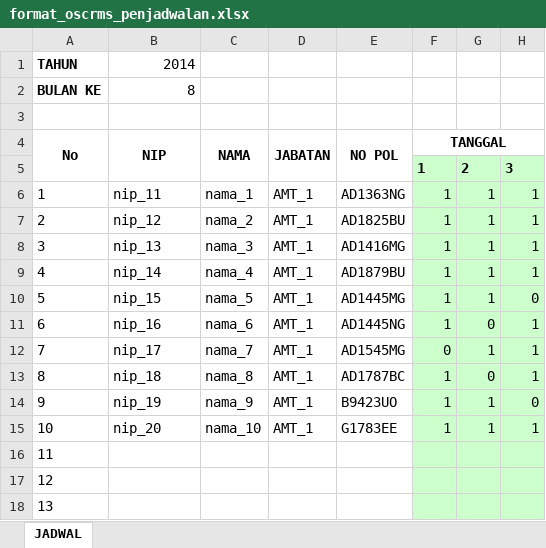
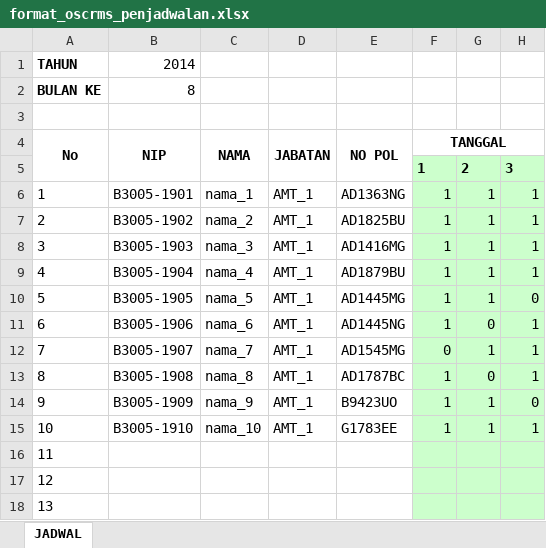
Before and after one commit to ansharabdullah/RMS, an Excel workbook: downloads/format_oscrms_penjadwalan.xlsx, sheet JADWAL, drawn as a sheet; only a part is shown; values as stored, in another font and other column widths than the file's, no borders; the diff names each change by its address in the sheet, - before the commit and + after, or states it on an @@ line.

```diff
--- a/downloads/format_oscrms_penjadwalan.xlsx (sheet JADWAL)
+++ b/downloads/format_oscrms_penjadwalan.xlsx (sheet JADWAL)
-B6: nip_11
+B6: B3005-1901
-B7: nip_12
+B7: B3005-1902
-B8: nip_13
+B8: B3005-1903
-B9: nip_14
+B9: B3005-1904
-B10: nip_15
+B10: B3005-1905
-B11: nip_16
+B11: B3005-1906
-B12: nip_17
+B12: B3005-1907
-B13: nip_18
+B13: B3005-1908
-B14: nip_19
+B14: B3005-1909
-B15: nip_20
+B15: B3005-1910
```
Also changed, not shown: 5 other files.
